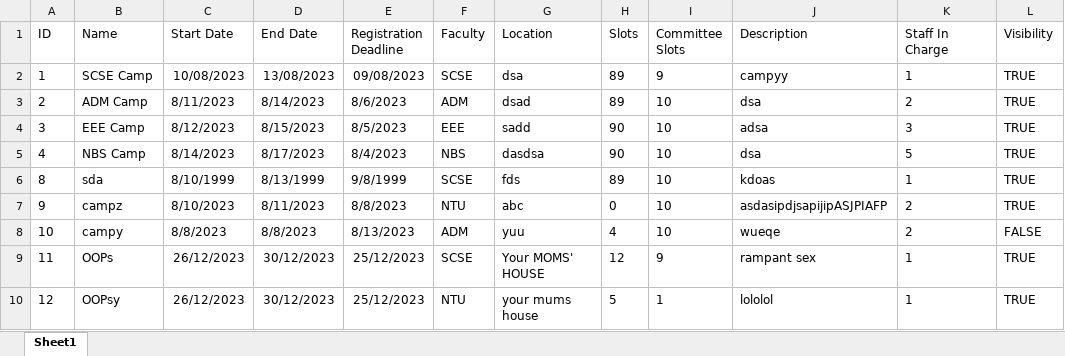
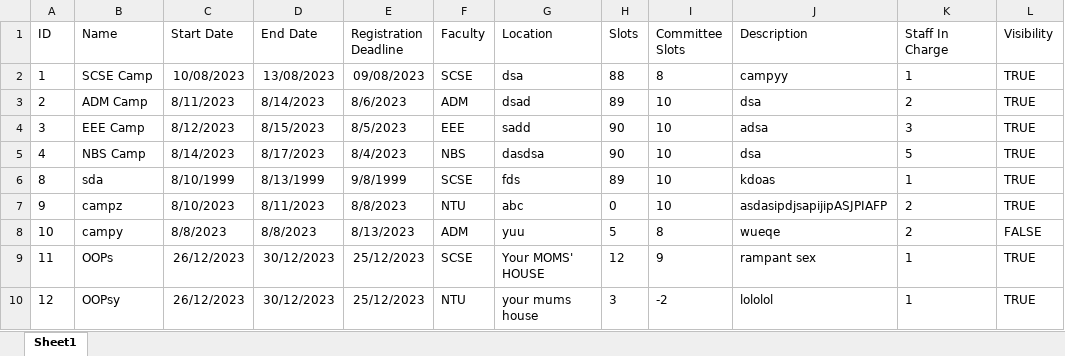
Before and after one commit to sheldor07/SC2002-CAMS, an Excel workbook: camp_list.xlsx, sheet Sheet1, drawn as a sheet; values as stored, in another font and other column widths than the file's, no borders; the diff names each change by its address in the sheet, - before the commit and + after, or states it on an @@ line.

```diff
--- a/camp_list.xlsx (sheet Sheet1)
+++ b/camp_list.xlsx (sheet Sheet1)
-H2 (Slots): 89
+H2 (Slots): 88
-I2 (Committee Slots): 9
+I2 (Committee Slots): 8
-H8 (Slots): 4
+H8 (Slots): 5
-I8 (Committee Slots): 10
+I8 (Committee Slots): 8
-H10 (Slots): 5
+H10 (Slots): 3
-I10 (Committee Slots): 1
+I10 (Committee Slots): -2
```
Also changed, not shown: camp_participants.xlsx, 13 other files.
